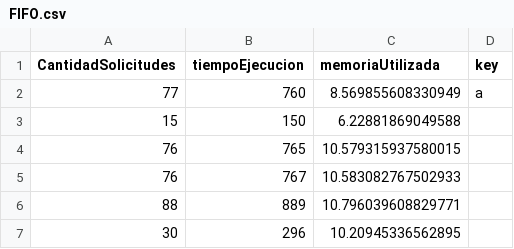
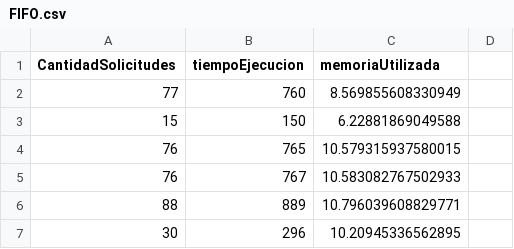
Before and after one commit to FabianRamirez03/SO_Servers_P2, a CSV file: GUI/dummyData/FIFO.csv, drawn as a sheet; only a part is shown.

Commit message:
Visualizador muestra data del servidor Fifo

```diff
--- a/GUI/dummyData/FIFO.csv
+++ b/GUI/dummyData/FIFO.csv
@@ -1,3 +1,3 @@
-CantidadSolicitudes,tiempoEjecucion,memoriaUtilizada,key
-77,760,8.569855608330949,a
+CantidadSolicitudes,tiempoEjecucion,memoriaUtilizada
+77,760,8.569855608330949
 15,150,6.22881869049588
```
Also changed, not shown: 4 other files.
